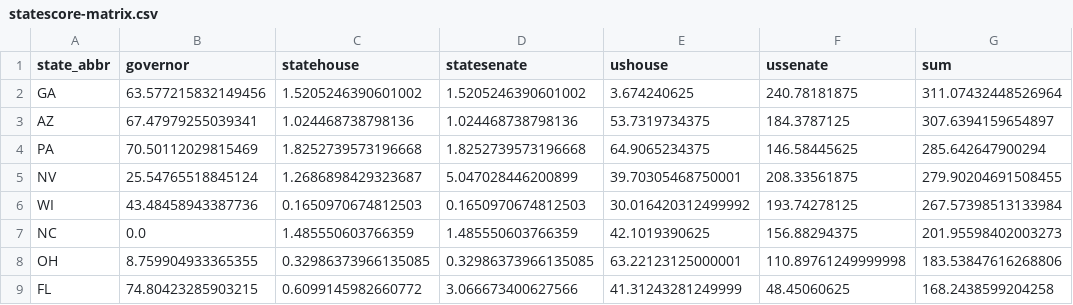
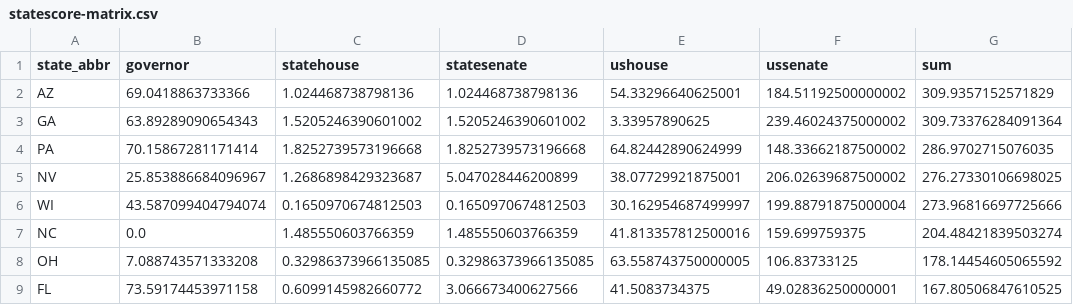
Before and after one commit to psthomas/elections-meta, a CSV file: analysis-2022/data/output/statescore-matrix.csv, drawn as a sheet; only a part is shown; the diff covers the shown part only.

Commit message:
New data

```diff
--- a/analysis-2022/data/output/statescore-matrix.csv
+++ b/analysis-2022/data/output/statescore-matrix.csv
@@ -1,9 +1,9 @@
 state_abbr,governor,statehouse,statesenate,ushouse,ussenate,sum
-GA,63.577215832149456,1.5205246390601002,1.5205246390601002,3.674240625,240.78181875,311.07432448526964
-AZ,67.47979255039341,1.024468738798136,1.024468738798136,53.7319734375,184.3787125,307.6394159654897
-PA,70.50112029815469,1.8252739573196668,1.8252739573196668,64.9065234375,146.58445625,285.642647900294
-NV,25.54765518845124,1.2686898429323687,5.047028446200899,39.70305468750001,208.33561875,279.90204691508455
-WI,43.48458943387736,0.1650970674812503,0.1650970674812503,30.016420312499992,193.74278125,267.57398513133984
-NC,0.0,1.485550603766359,1.485550603766359,42.1019390625,156.88294375,201.95598402003273
-OH,8.759904933365355,0.32986373966135085,0.32986373966135085,63.22123125000001,110.89761249999998,183.53847616268806
-FL,74.80423285903215,0.6099145982660772,3.066673400627566,41.31243281249999,48.45060625,168.2438599204258
+AZ,69.0418863733366,1.024468738798136,1.024468738798136,54.33296640625001,184.51192500000002,309.9357152571829
+GA,63.89289090654343,1.5205246390601002,1.5205246390601002,3.33957890625,239.46024375000002,309.73376284091364
+PA,70.15867281171414,1.8252739573196668,1.8252739573196668,64.82442890624999,148.33662187500002,286.9702715076035
+NV,25.853886684096967,1.2686898429323687,5.047028446200899,38.07729921875001,206.02639687500002,276.27330106698025
+WI,43.587099404794074,0.1650970674812503,0.1650970674812503,30.162954687499997,199.88791875000004,273.96816697725666
+NC,0.0,1.485550603766359,1.485550603766359,41.813357812500016,159.699759375,204.48421839503274
+OH,7.088743571333208,0.32986373966135085,0.32986373966135085,63.558743750000005,106.83733125,178.14454605065592
+FL,73.59174453971158,0.6099145982660772,3.066673400627566,41.5083734375,49.02836250000001,167.80506847610525
```
Also changed, not shown: 2 added rows, 2 removed rows and 126 edited cells elsewhere in this file, analysis-2022/data/fivethirtyeight/house_dist.csv, analysis-2022/data/fivethirtyeight/senate_dist.csv, 3 other files.
